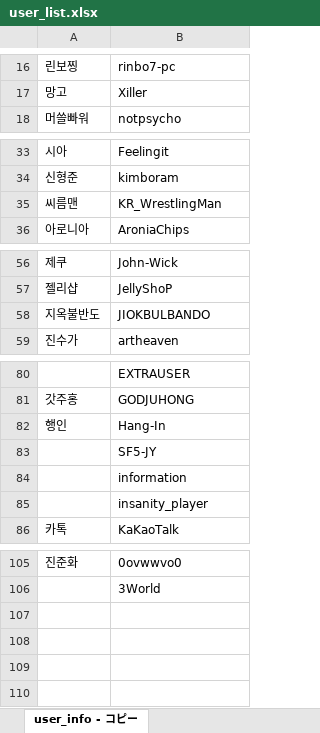
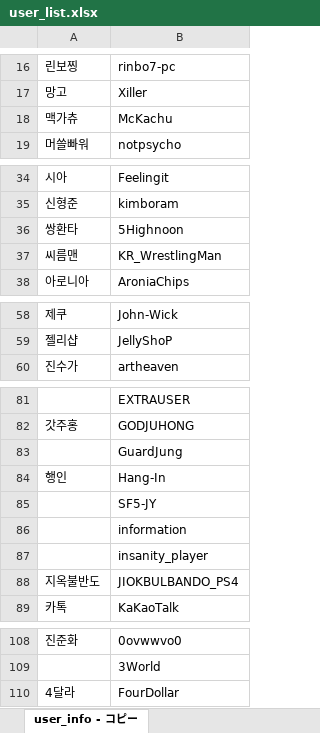
Before and after one commit to CiteKanaumi/CiteKanaumi.github.io, an Excel workbook: post/user_list.xlsx, sheet user_info - コピー, drawn as a sheet; only a part is shown, gaps mark what is left out; values as stored, in another font and other column widths than the file's, no borders; removed rows and columns are numbered as before the commit, all else as after; the diff names each change by its address in the sheet, - before the commit and + after, or states it on an @@ line.

```diff
--- a/post/user_list.xlsx (sheet user_info - コピー)
+++ b/post/user_list.xlsx (sheet user_info - コピー)
+row 18: 맥가츄 | McKachu
+row 36: 쌍환타 | 5Highnoon
-row 58: 지옥불반도 | JIOKBULBANDO
+row 83:  | GuardJung
+row 88: 지옥불반도 | JIOKBULBANDO_PS4
+row 110: 4달라 | FourDollar
```
Also changed, not shown: 5 other files.
